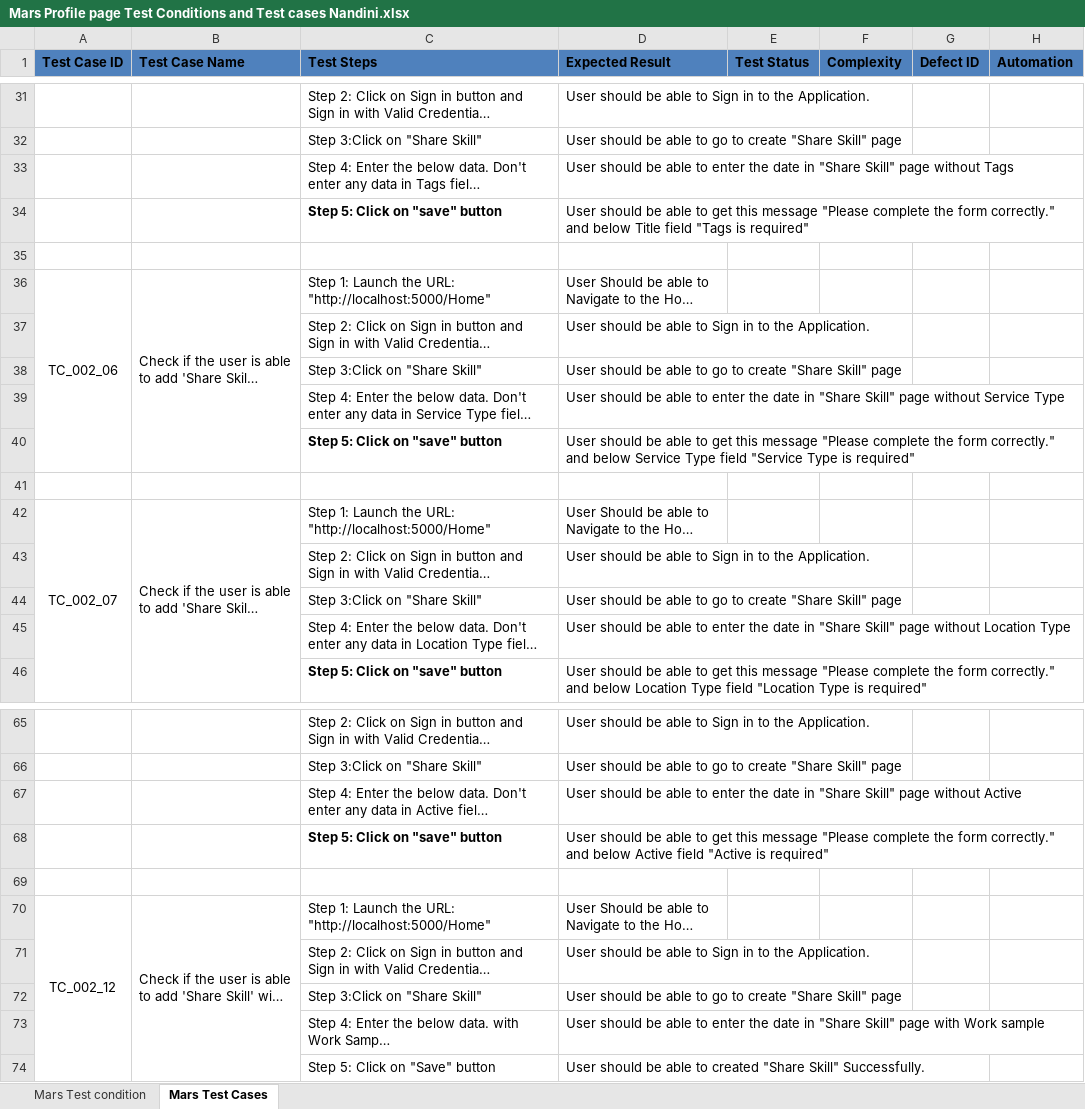
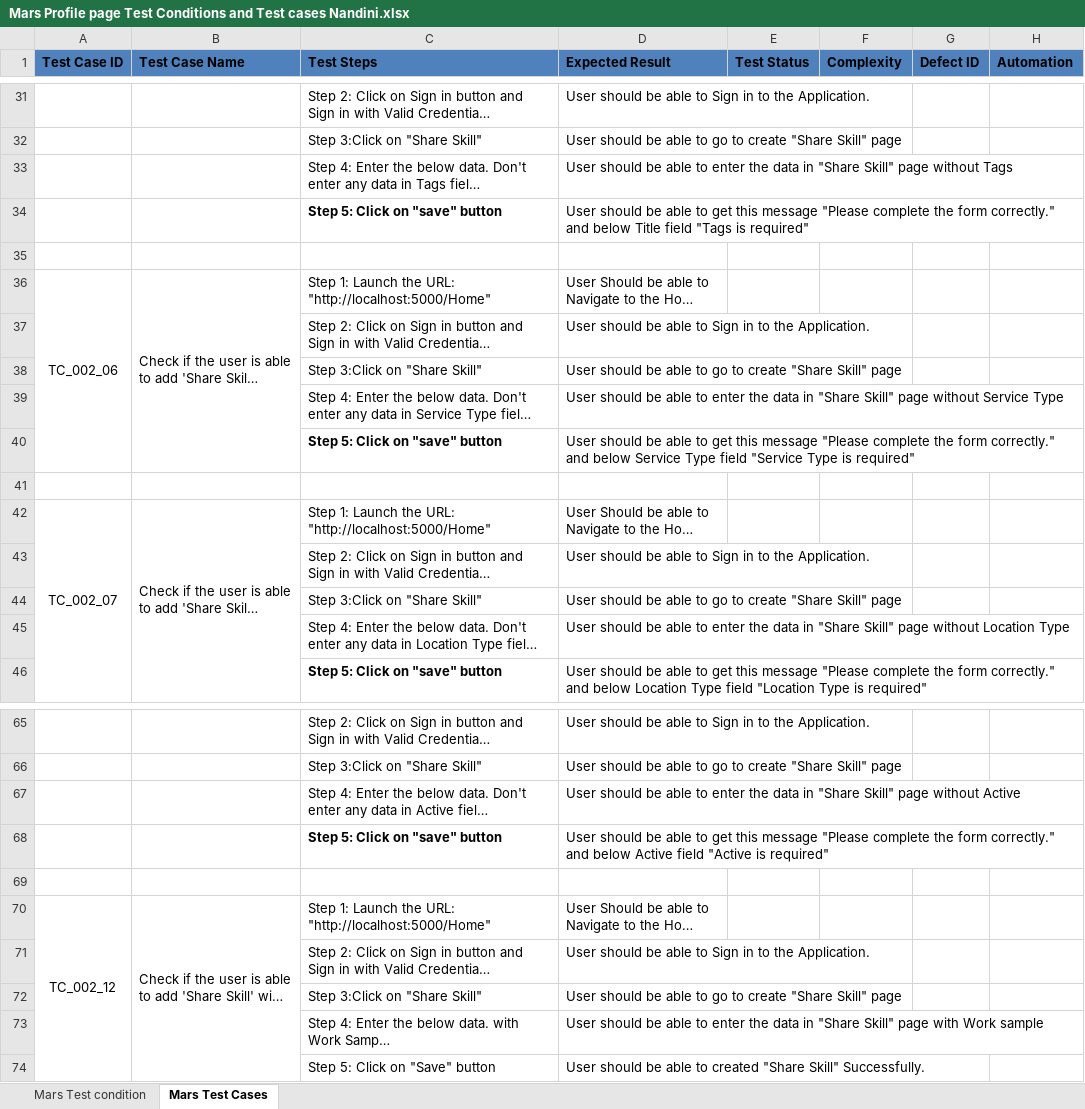
Before and after one commit to nandini-kusumpudi/marsframework, an Excel workbook: Mars Profile page Test Conditions and Test cases Nandini.xlsx, sheet Mars Test Cases, drawn as a sheet; only a part is shown, gaps mark what is left out; long unchanged cells end in …; values as stored, in another font and other column widths than the file's, no borders; the diff covers the shown part only; the diff names each change by its address in the sheet, - before the commit and + after, or states it on an @@ line.

```diff
--- a/Mars Profile page Test Conditions and Test cases Nandini.xlsx (sheet Mars Test Cases)
+++ b/Mars Profile page Test Conditions and Test cases Nandini.xlsx (sheet Mars Test Cases)
-D33 (Expected Result): …enter the date in "Share…
+D33 (Expected Result): …enter the data in "Share…
-D39 (Expected Result): …enter the date in "Share…
+D39 (Expected Result): …enter the data in "Share…
-D45 (Expected Result): …enter the date in "Share…
+D45 (Expected Result): …enter the data in "Share…
-D67 (Expected Result): …enter the date in "Share…
+D67 (Expected Result): …enter the data in "Share…
-D73 (Expected Result): …enter the date in "Share…
+D73 (Expected Result): …enter the data in "Share…
```
Also changed, not shown: 8 edited cells elsewhere in this sheet.
